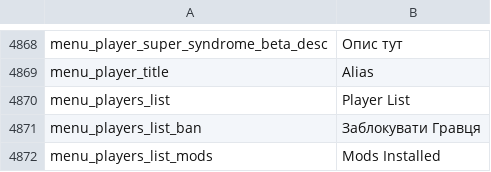
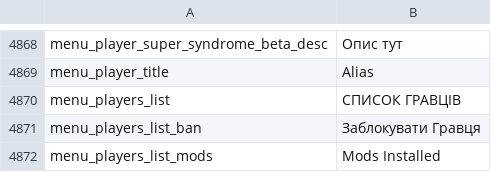
Before and after one commit to Parapando/Payday-2-UA, a CSV file: Crowdin/translated/menu.csv, drawn as a sheet; only a part is shown, gaps mark what is left out; the diff covers the shown part only.

```diff
--- a/Crowdin/translated/menu.csv
+++ b/Crowdin/translated/menu.csv
@@ -4870,3 +4870,3 @@
 "menu_player_title","Alias"
-"menu_players_list","Player List"
+"menu_players_list","СПИСОК ГРАВЦІВ"
 "menu_players_list_ban","Заблокувати Гравця"
```
Also changed, not shown: 6 edited cells elsewhere in this file.
